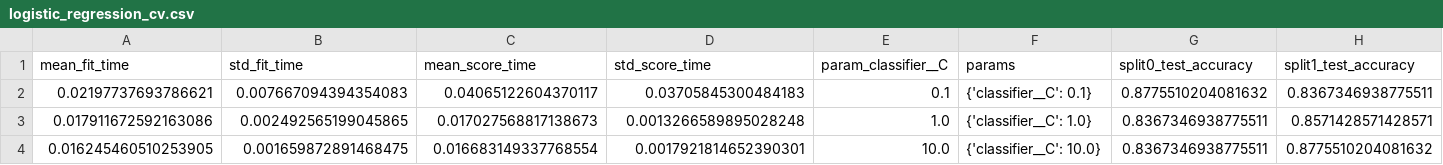
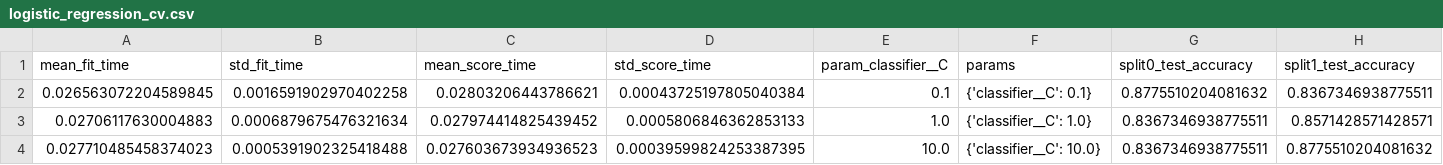
Before and after one commit to 2025ae05588/ml-assignment1, a CSV file: artifacts/logistic_regression_cv.csv, drawn as a sheet; only a part is shown; the diff names each change by its address in the sheet, - before the commit and + after, or states it on an @@ line.

```diff
--- a/artifacts/logistic_regression_cv.csv
+++ b/artifacts/logistic_regression_cv.csv
-A2 (mean_fit_time): 0.02197737693786621
+A2 (mean_fit_time): 0.026563072204589845
-B2 (std_fit_time): 0.007667094394354083
+B2 (std_fit_time): 0.0016591902970402258
-C2 (mean_score_time): 0.04065122604370117
+C2 (mean_score_time): 0.02803206443786621
-D2 (std_score_time): 0.03705845300484183
+D2 (std_score_time): 0.00043725197805040384
-A3 (mean_fit_time): 0.017911672592163086
+A3 (mean_fit_time): 0.02706117630004883
-B3 (std_fit_time): 0.002492565199045865
+B3 (std_fit_time): 0.0006879675476321634
-C3 (mean_score_time): 0.017027568817138673
+C3 (mean_score_time): 0.027974414825439452
-D3 (std_score_time): 0.0013266589895028248
+D3 (std_score_time): 0.0005806846362853133
-A4 (mean_fit_time): 0.016245460510253905
+A4 (mean_fit_time): 0.027710485458374023
-B4 (std_fit_time): 0.001659872891468475
+B4 (std_fit_time): 0.0005391902325418488
-C4 (mean_score_time): 0.016683149337768554
+C4 (mean_score_time): 0.027603673934936523
-D4 (std_score_time): 0.0017921814652390301
+D4 (std_score_time): 0.00039599824253387395
```
Also changed, not shown: artifacts/random_forest_cv.csv, 2 other files.
